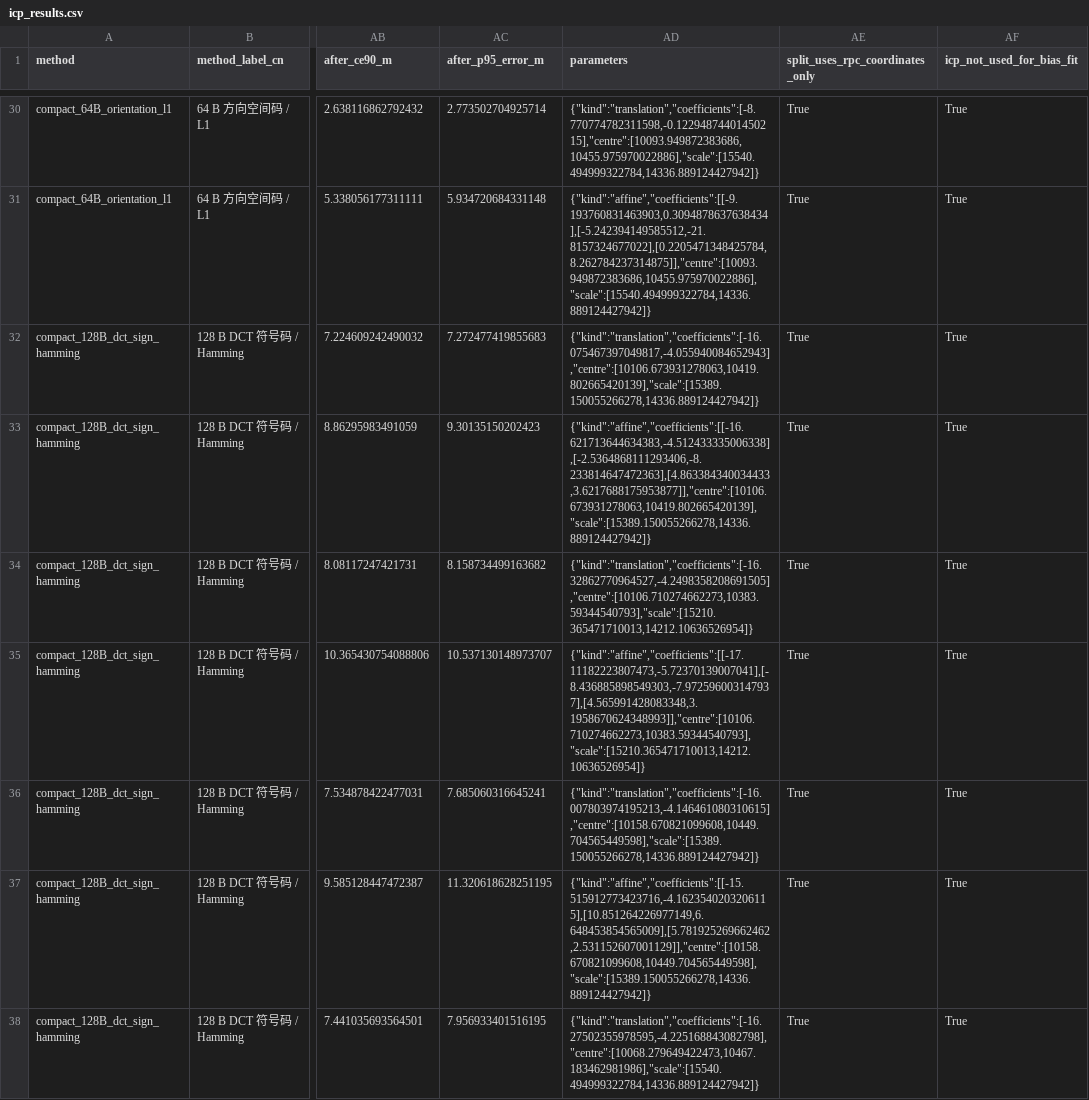
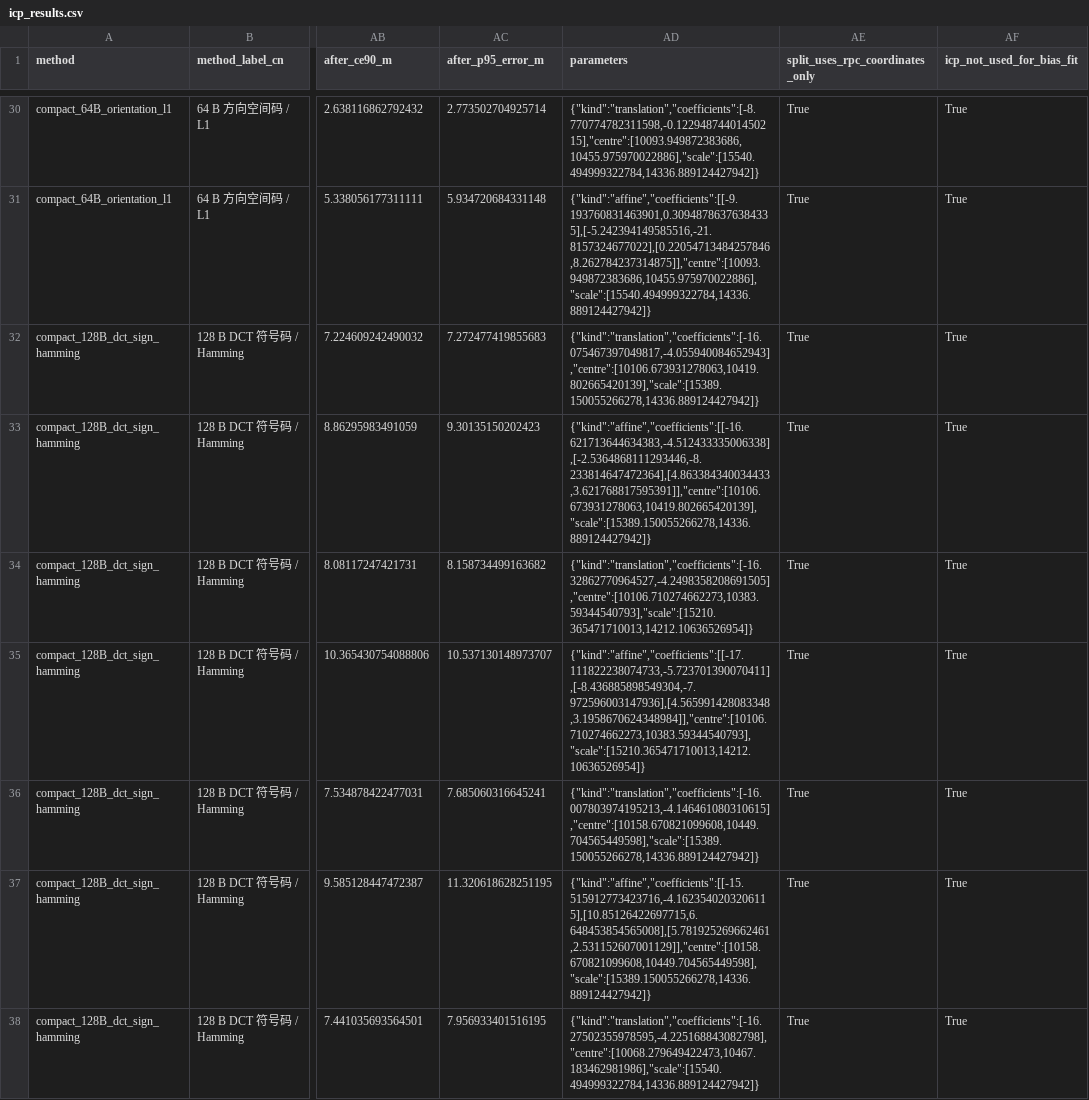
Before and after one commit to lee-lex/GCP-public-results, a CSV file: gcp-compact/gf7-l1a-20260824/tables/icp_results.csv, drawn as a sheet; only a part is shown, gaps mark what is left out; the diff covers the shown part only; the diff names each change by its address in the sheet, - before the commit and + after, or states it on an @@ line.

```diff
--- a/gcp-compact/gf7-l1a-20260824/tables/icp_results.csv
+++ b/gcp-compact/gf7-l1a-20260824/tables/icp_results.csv
-AD31 (parameters): {"kind":"affine","coefficients":[[-9.193760831463903,0.3094878637638434],[-5.242394149585512,-21.8157324677022],[0.2205471348425784,8.262784237314875]],"centre":[10093.949872383686,10455.975970022886],"scale":[15540.494999322784,14336.889124427942]}
+AD31 (parameters): {"kind":"affine","coefficients":[[-9.193760831463901,0.30948786376384335],[-5.242394149585516,-21.8157324677022],[0.22054713484257846,8.262784237314875]],"centre":[10093.949872383686,10455.975970022886],"scale":[15540.494999322784,14336.889124427942]}
-AD33 (parameters): {"kind":"affine","coefficients":[[-16.621713644634383,-4.512433335006338],[-2.5364868111293406,-8.233814647472363],[4.863384340034433,3.6217688175953877]],"centre":[10106.673931278063,10419.802665420139],"scale":[15389.150055266278,14336.889124427942]}
+AD33 (parameters): {"kind":"affine","coefficients":[[-16.621713644634383,-4.512433335006338],[-2.5364868111293446,-8.233814647472364],[4.863384340034433,3.621768817595391]],"centre":[10106.673931278063,10419.802665420139],"scale":[15389.150055266278,14336.889124427942]}
-AD35 (parameters): {"kind":"affine","coefficients":[[-17.11182223807473,-5.72370139007041],[-8.436885898549303,-7.972596003147937],[4.565991428083348,3.1958670624348993]],"centre":[10106.710274662273,10383.59344540793],"scale":[15210.365471710013,14212.10636526954]}
+AD35 (parameters): {"kind":"affine","coefficients":[[-17.111822238074733,-5.723701390070411],[-8.436885898549304,-7.972596003147936],[4.565991428083348,3.1958670624348984]],"centre":[10106.710274662273,10383.59344540793],"scale":[15210.365471710013,14212.10636526954]}
-AD37 (parameters): {"kind":"affine","coefficients":[[-15.515912773423716,-4.1623540203206115],[10.851264226977149,6.648453854565009],[5.781925269662462,2.531152607001129]],"centre":[10158.670821099608,10449.704565449598],"scale":[15389.150055266278,14336.889124427942]}
+AD37 (parameters): {"kind":"affine","coefficients":[[-15.515912773423716,-4.1623540203206115],[10.85126422697715,6.648453854565008],[5.781925269662461,2.531152607001129]],"centre":[10158.670821099608,10449.704565449598],"scale":[15389.150055266278,14336.889124427942]}
```
Also changed, not shown: 43 edited cells elsewhere in this file, gcp-compact/gf7-l1a-20260824/tables/gcp_quantity_sensitivity.csv, gcp-compact/gf7-l1a-20260824/tables/ransac_results.csv, 10 other files.
